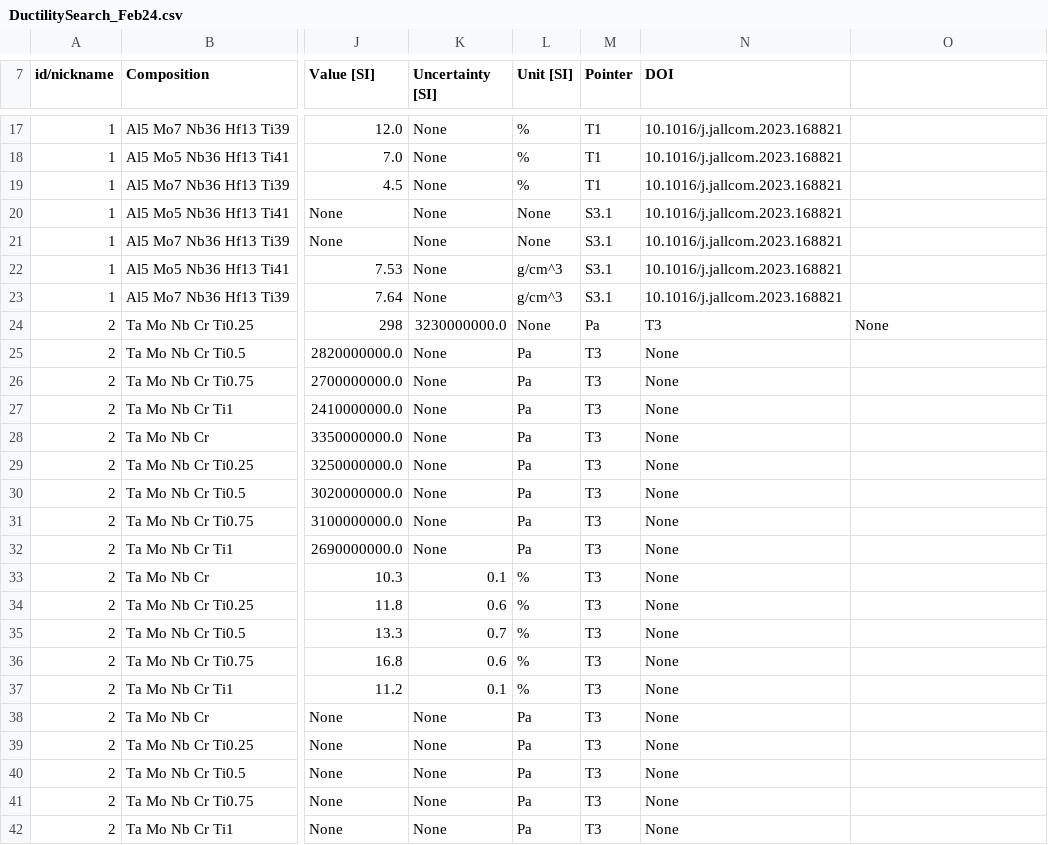
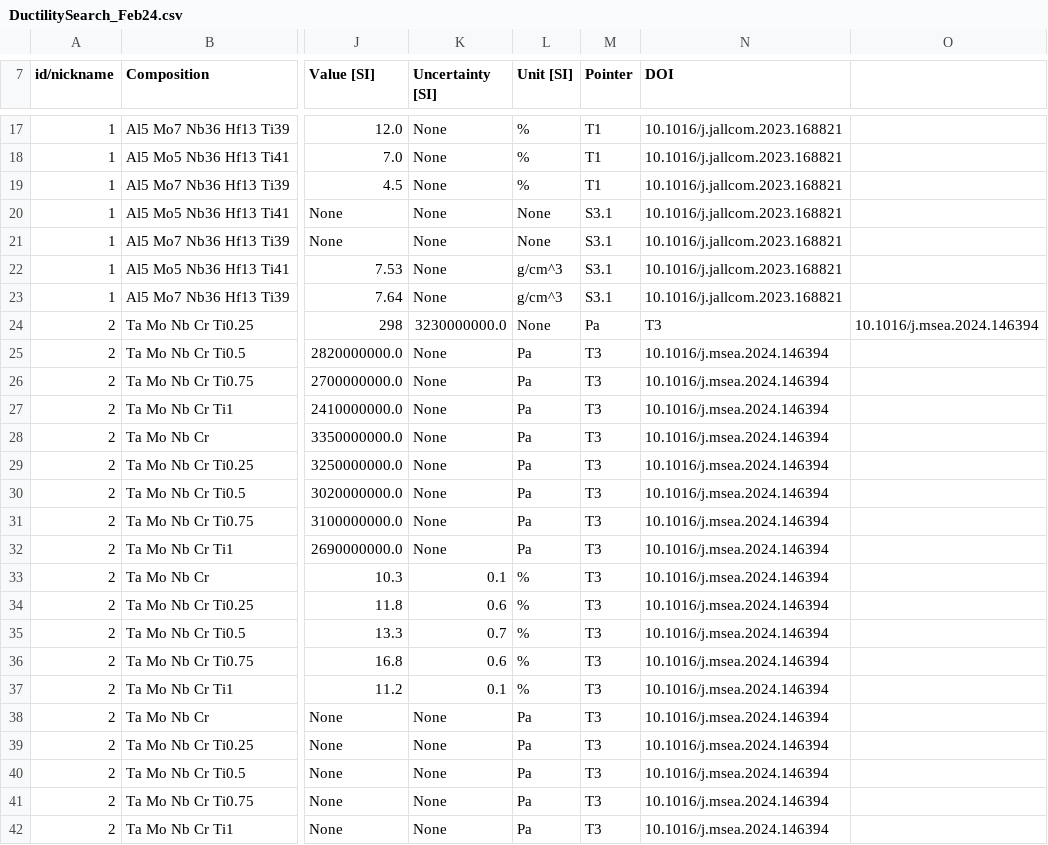
Before and after one commit to amkrajewski/ULTERA-contribute-amkrajewski, a CSV file: DuctilitySearch_Feb24.csv, drawn as a sheet; only a part is shown, gaps mark what is left out; the diff names each change by its address in the sheet, - before the commit and + after, or states it on an @@ line.

Commit message:
(automatic) excel2csv Action for Data Tracking

```diff
--- a/DuctilitySearch_Feb24.csv
+++ b/DuctilitySearch_Feb24.csv
-O24: None
+O24: 10.1016/j.msea.2024.146394
-N25:N42 (DOI): None
+N25:N42 (DOI): 10.1016/j.msea.2024.146394
```
